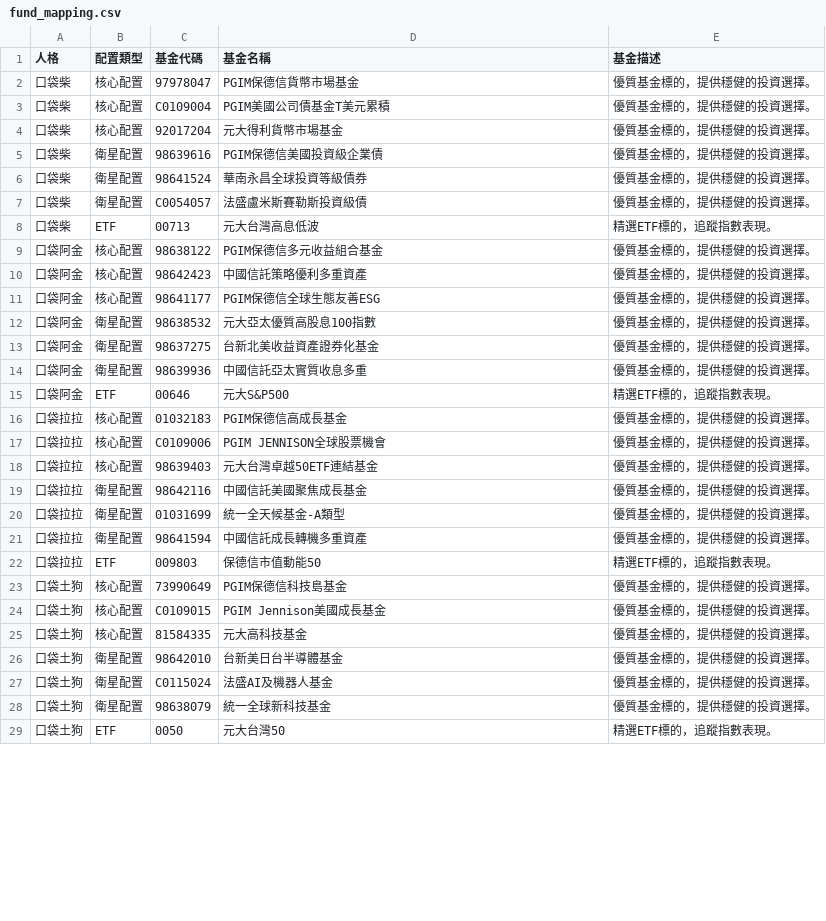
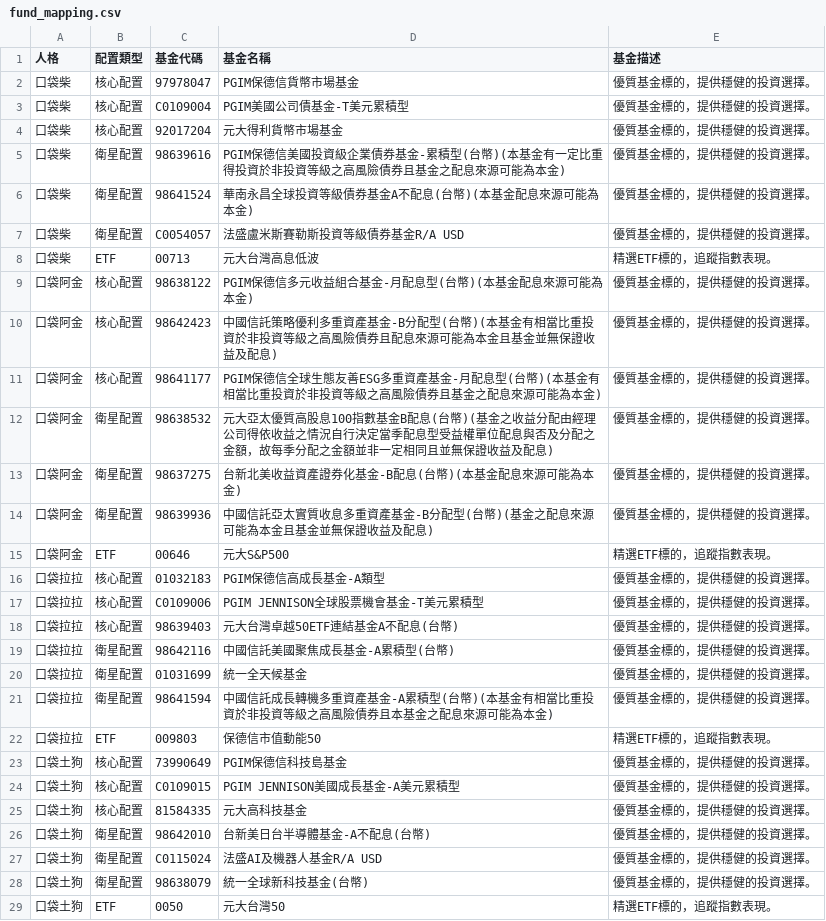
Before and after one commit to jerryhung-report/test30v2, a CSV file: public/fund_mapping.csv, drawn as a sheet; only a part is shown; the diff covers the shown part only.

Commit message:
feat: Update fund data and add details link
Refactored the fund data within CSV files and updated the `FundCard.vue` component to include a clickable area that opens a new tab with detailed fund performance information. This enhances user experience by providing direct access to more in-depth fund analysis.

```diff
--- a/public/fund_mapping.csv
+++ b/public/fund_mapping.csv
@@ -2,28 +2,28 @@
 口袋柴,核心配置,97978047,PGIM保德信貨幣市場基金,"優質基金標的，提供穩健的投資選擇。"
-口袋柴,核心配置,C0109004,PGIM美國公司債基金T美元累積,"優質基金標的，提供穩健的投資選擇。"
+口袋柴,核心配置,C0109004,PGIM美國公司債基金-T美元累積型,"優質基金標的，提供穩健的投資選擇。"
 口袋柴,核心配置,92017204,元大得利貨幣市場基金,"優質基金標的，提供穩健的投資選擇。"
-口袋柴,衛星配置,98639616,PGIM保德信美國投資級企業債,"優質基金標的，提供穩健的投資選擇。"
-口袋柴,衛星配置,98641524,華南永昌全球投資等級債券,"優質基金標的，提供穩健的投資選擇。"
-口袋柴,衛星配置,C0054057,法盛盧米斯賽勒斯投資級債,"優質基金標的，提供穩健的投資選擇。"
+口袋柴,衛星配置,98639616,PGIM保德信美國投資級企業債券基金-累積型(台幣)(本基金有一定比重得投資於非投資等級之高風險債券且基金之配息來源可能為本金),"優質基金標的，提供穩健的投資選擇。"
+口袋柴,衛星配置,98641524,華南永昌全球投資等級債券基金A不配息(台幣)(本基金配息來源可能為本金),"優質基金標的，提供穩健的投資選擇。"
+口袋柴,衛星配置,C0054057,法盛盧米斯賽勒斯投資等級債券基金R/A USD,"優質基金標的，提供穩健的投資選擇。"
 口袋柴,ETF,00713,元大台灣高息低波,"精選ETF標的，追蹤指數表現。"
-口袋阿金,核心配置,98638122,PGIM保德信多元收益組合基金,"優質基金標的，提供穩健的投資選擇。"
-口袋阿金,核心配置,98642423,中國信託策略優利多重資產,"優質基金標的，提供穩健的投資選擇。"
-口袋阿金,核心配置,98641177,PGIM保德信全球生態友善ESG,"優質基金標的，提供穩健的投資選擇。"
-口袋阿金,衛星配置,98638532,元大亞太優質高股息100指數,"優質基金標的，提供穩健的投資選擇。"
-口袋阿金,衛星配置,98637275,台新北美收益資產證券化基金,"優質基金標的，提供穩健的投資選擇。"
-口袋阿金,衛星配置,98639936,中國信託亞太實質收息多重,"優質基金標的，提供穩健的投資選擇。"
+口袋阿金,核心配置,98638122,PGIM保德信多元收益組合基金-月配息型(台幣)(本基金配息來源可能為本金),"優質基金標的，提供穩健的投資選擇。"
+口袋阿金,核心配置,98642423,中國信託策略優利多重資產基金-B分配型(台幣)(本基金有相當比重投資於非投資等級之高風險債券且配息來源可能為本金且基金並無保證收益及配息),"優質基金標的，提供穩健的投資選擇。"
+口袋阿金,核心配置,98641177,PGIM保德信全球生態友善ESG多重資產基金-月配息型(台幣)(本基金有相當比重投資於非投資等級之高風險債券且基金之配息來源可能為本金),"優質基金標的，提供穩健的投資選擇。"
+口袋阿金,衛星配置,98638532,元大亞太優質高股息100指數基金B配息(台幣)(基金之收益分配由經理公司得依收益之情況自行決定當季配息型受益權單位配息與否及分配之金額，故每季分配之金額並非一定相同且並無保證收益及配息),"優質基金標的，提供穩健的投資選擇。"
+口袋阿金,衛星配置,98637275,台新北美收益資產證券化基金-B配息(台幣)(本基金配息來源可能為本金),"優質基金標的，提供穩健的投資選擇。"
+口袋阿金,衛星配置,98639936,中國信託亞太實質收息多重資產基金-B分配型(台幣)(基金之配息來源可能為本金且基金並無保證收益及配息),"優質基金標的，提供穩健的投資選擇。"
 口袋阿金,ETF,00646,元大S&P500,"精選ETF標的，追蹤指數表現。"
-口袋拉拉,核心配置,01032183,PGIM保德信高成長基金,"優質基金標的，提供穩健的投資選擇。"
-口袋拉拉,核心配置,C0109006,PGIM JENNISON全球股票機會,"優質基金標的，提供穩健的投資選擇。"
-口袋拉拉,核心配置,98639403,元大台灣卓越50ETF連結基金,"優質基金標的，提供穩健的投資選擇。"
-口袋拉拉,衛星配置,98642116,中國信託美國聚焦成長基金,"優質基金標的，提供穩健的投資選擇。"
-口袋拉拉,衛星配置,01031699,統一全天候基金-A類型,"優質基金標的，提供穩健的投資選擇。"
-口袋拉拉,衛星配置,98641594,中國信託成長轉機多重資產,"優質基金標的，提供穩健的投資選擇。"
+口袋拉拉,核心配置,01032183,PGIM保德信高成長基金-A類型,"優質基金標的，提供穩健的投資選擇。"
+口袋拉拉,核心配置,C0109006,PGIM JENNISON全球股票機會基金-T美元累積型,"優質基金標的，提供穩健的投資選擇。"
+口袋拉拉,核心配置,98639403,元大台灣卓越50ETF連結基金A不配息(台幣),"優質基金標的，提供穩健的投資選擇。"
+口袋拉拉,衛星配置,98642116,中國信託美國聚焦成長基金-A累積型(台幣),"優質基金標的，提供穩健的投資選擇。"
+口袋拉拉,衛星配置,01031699,統一全天候基金,"優質基金標的，提供穩健的投資選擇。"
+口袋拉拉,衛星配置,98641594,中國信託成長轉機多重資產基金-A累積型(台幣)(本基金有相當比重投資於非投資等級之高風險債券且本基金之配息來源可能為本金),"優質基金標的，提供穩健的投資選擇。"
 口袋拉拉,ETF,009803,保德信市值動能50,"精選ETF標的，追蹤指數表現。"
 口袋土狗,核心配置,73990649,PGIM保德信科技島基金,"優質基金標的，提供穩健的投資選擇。"
-口袋土狗,核心配置,C0109015,PGIM Jennison美國成長基金,"優質基金標的，提供穩健的投資選擇。"
+口袋土狗,核心配置,C0109015,PGIM JENNISON美國成長基金-A美元累積型,"優質基金標的，提供穩健的投資選擇。"
 口袋土狗,核心配置,81584335,元大高科技基金,"優質基金標的，提供穩健的投資選擇。"
-口袋土狗,衛星配置,98642010,台新美日台半導體基金,"優質基金標的，提供穩健的投資選擇。"
-口袋土狗,衛星配置,C0115024,法盛AI及機器人基金,"優質基金標的，提供穩健的投資選擇。"
-口袋土狗,衛星配置,98638079,統一全球新科技基金,"優質基金標的，提供穩健的投資選擇。"
+口袋土狗,衛星配置,98642010,台新美日台半導體基金-A不配息(台幣),"優質基金標的，提供穩健的投資選擇。"
+口袋土狗,衛星配置,C0115024,法盛AI及機器人基金R/A USD,"優質基金標的，提供穩健的投資選擇。"
+口袋土狗,衛星配置,98638079,統一全球新科技基金(台幣),"優質基金標的，提供穩健的投資選擇。"
 口袋土狗,ETF,0050,元大台灣50,"精選ETF標的，追蹤指數表現。"
```
Also changed, not shown: 31 edited cells elsewhere in this file, public/funds_export.csv, public/funds_reference.csv, 6 other files.
